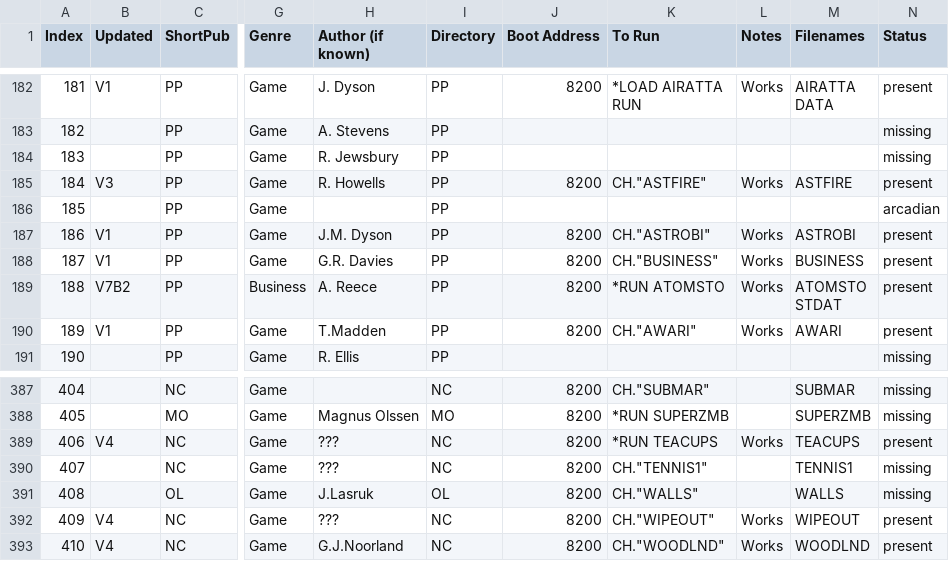
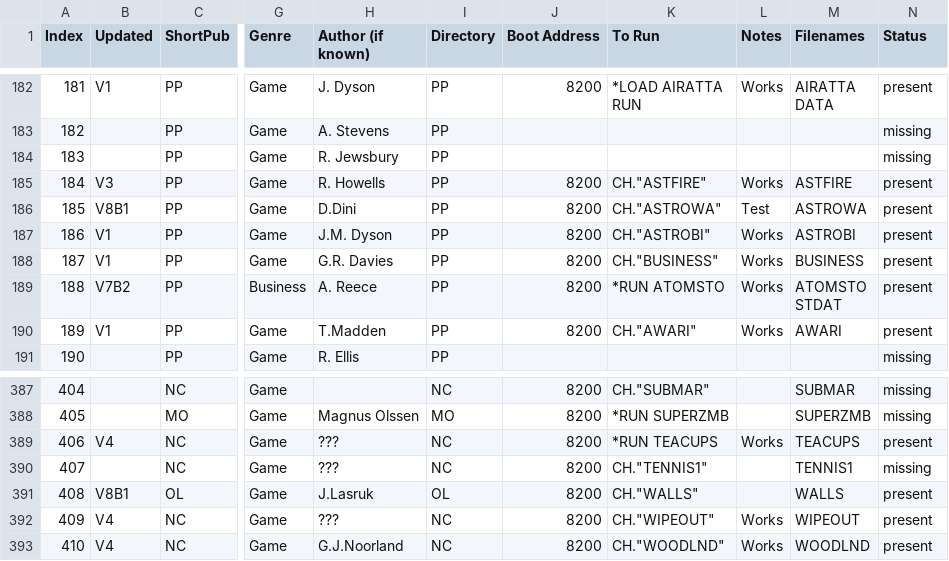
Before and after one commit to hoglet67/AtomSoftwareArchive, a CSV file: catalog/AtomSoftwareCatalog.csv, drawn as a sheet; only a part is shown, gaps mark what is left out; the diff names each change by its address in the sheet, - before the commit and + after, or states it on an @@ line.

Commit message:
Added Astro Warrior

```diff
--- a/catalog/AtomSoftwareCatalog.csv
+++ b/catalog/AtomSoftwareCatalog.csv
-B186 (Updated): (empty)
+B186 (Updated): V8B1
-H186 (Author (if known)): (empty)
+H186 (Author (if known)): D.Dini
-J186 (Boot Address): (empty)
+J186 (Boot Address): 8200
-K186 (To Run): (empty)
+K186 (To Run): CH."ASTROWA"
-L186 (Notes): (empty)
+L186 (Notes): Test
-M186 (Filenames): (empty)
+M186 (Filenames): ASTROWA
-N186 (Status): arcadian
+N186 (Status): present
-B391 (Updated): (empty)
+B391 (Updated): V8B1
-N391 (Status): missing
+N391 (Status): present
```
Also changed, not shown: 1 other file.
